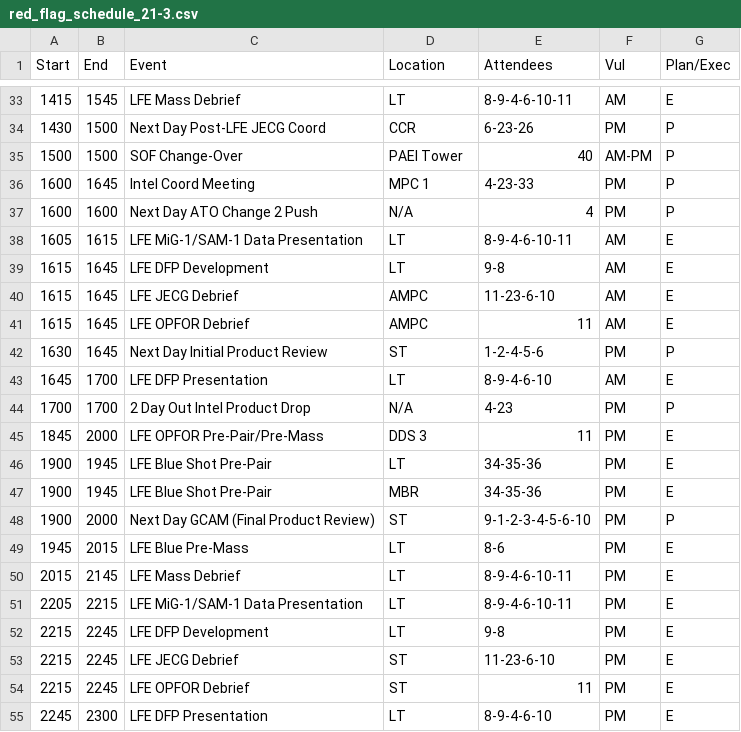
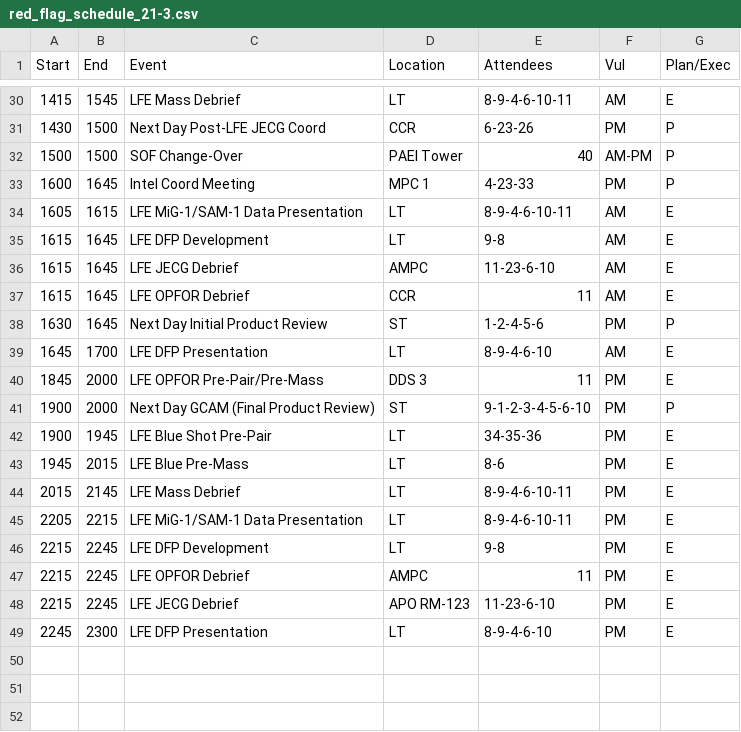
Before and after one commit to Lyle912/red_flag_schedule, a CSV file: src/components/red_flag_schedule_21-3.csv, drawn as a sheet; only a part is shown, gaps mark what is left out; the diff covers the shown part only.

```diff
--- a/src/components/red_flag_schedule_21-3.csv
+++ b/src/components/red_flag_schedule_21-3.csv
@@ -36,3 +33,2 @@ Start,End,Event,Location,Attendees,Vul,Plan/Exec
 1600,1645,Intel Coord Meeting,MPC 1,4-23-33,PM,P
-1600,1600,Next Day ATO Change 2 Push,N/A,4,PM,P
 1605,1615,LFE MiG-1/SAM-1 Data Presentation,LT,8-9-4-6-10-11,AM,E
@@ -40,10 +36,8 @@ Start,End,Event,Location,Attendees,Vul,Plan/Exec
 1615,1645,LFE JECG Debrief,AMPC,11-23-6-10,AM,E
-1615,1645,LFE OPFOR Debrief,AMPC,11,AM,E
+1615,1645,LFE OPFOR Debrief,CCR,11,AM,E
 1630,1645,Next Day Initial Product Review,ST,1-2-4-5-6,PM,P
 1645,1700,LFE DFP Presentation,LT,8-9-4-6-10,AM,E
-1700,1700,2 Day Out Intel Product Drop,N/A,4-23,PM,P
 1845,2000,LFE OPFOR Pre-Pair/Pre-Mass,DDS 3,11,PM,E
+1900,2000,Next Day GCAM (Final Product Review),ST,9-1-2-3-4-5-6-10,PM,P
 1900,1945,LFE Blue Shot Pre-Pair,LT,34-35-36,PM,E
-1900,1945,LFE Blue Shot Pre-Pair,MBR,34-35-36,PM,E
-1900,2000,Next Day GCAM (Final Product Review),ST,9-1-2-3-4-5-6-10,PM,P
 1945,2015,LFE Blue Pre-Mass,LT,8-6,PM,E
@@ -52,4 +46,4 @@ Start,End,Event,Location,Attendees,Vul,Plan/Exec
 2215,2245,LFE DFP Development,LT,9-8,PM,E
-2215,2245,LFE JECG Debrief,ST,11-23-6-10,PM,E
-2215,2245,LFE OPFOR Debrief,ST,11,PM,E
+2215,2245,LFE OPFOR Debrief,AMPC,11,PM,E
+2215,2245,LFE JECG Debrief,APO RM-123,11-23-6-10,PM,E
 2245,2300,LFE DFP Presentation,LT,8-9-4-6-10,PM,E
```
Also changed, not shown: 1 added row, 4 removed rows, 3 moved rows and 8 edited cells elsewhere in this file, 2 other files.
